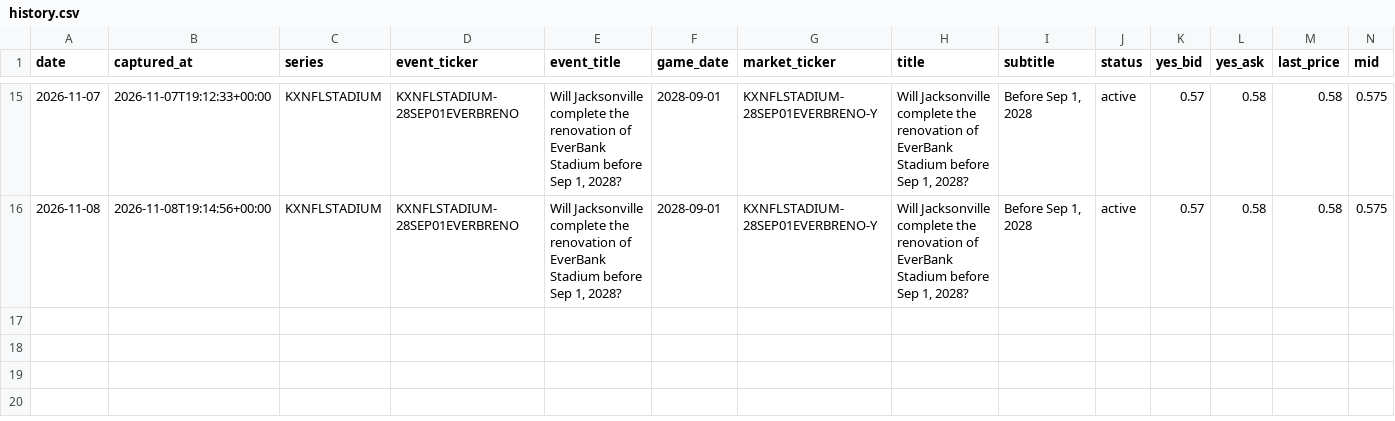
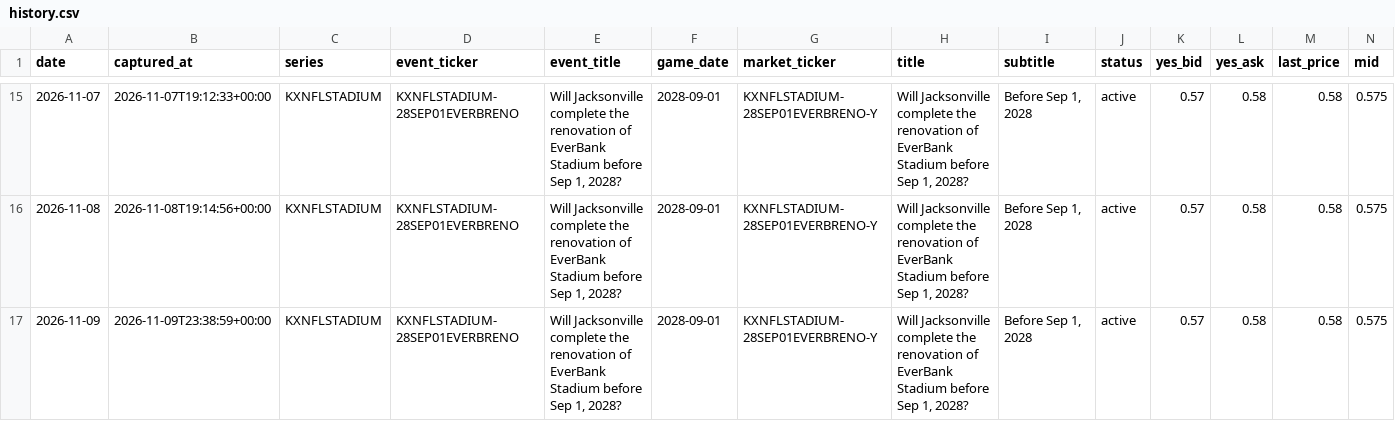
Before and after one commit to teaubaut/kalshi-nfl-history, a CSV file: data/2026/week-104/history.csv, drawn as a sheet; only a part is shown, gaps mark what is left out; rows hold the shown columns only; the diff names each change by its address in the sheet, - before the commit and + after, or states it on an @@ line.

```diff
--- a/data/2026/week-104/history.csv
+++ b/data/2026/week-104/history.csv
+row 17: 2026-11-09 | 2026-11-09T23:38:59+00:00 | KXNFLSTADIUM | KXNFLSTADIUM-28SEP01EVERBRENO | Will Jacksonville complete the renovation of EverBank Stadium before Sep 1, 2028? | 2028-09-01 | KXNFLSTADIUM-28SEP01EVERBRENO-Y | Will Jacksonville complete the renovation of EverBank Stadium before Sep 1, 2028? | Before Sep 1, 2028 | active | 0.57 | 0.58 | 0.58 | 0.575
```
Also changed, not shown: data/2026/week-23/history.csv, 20 other files.
